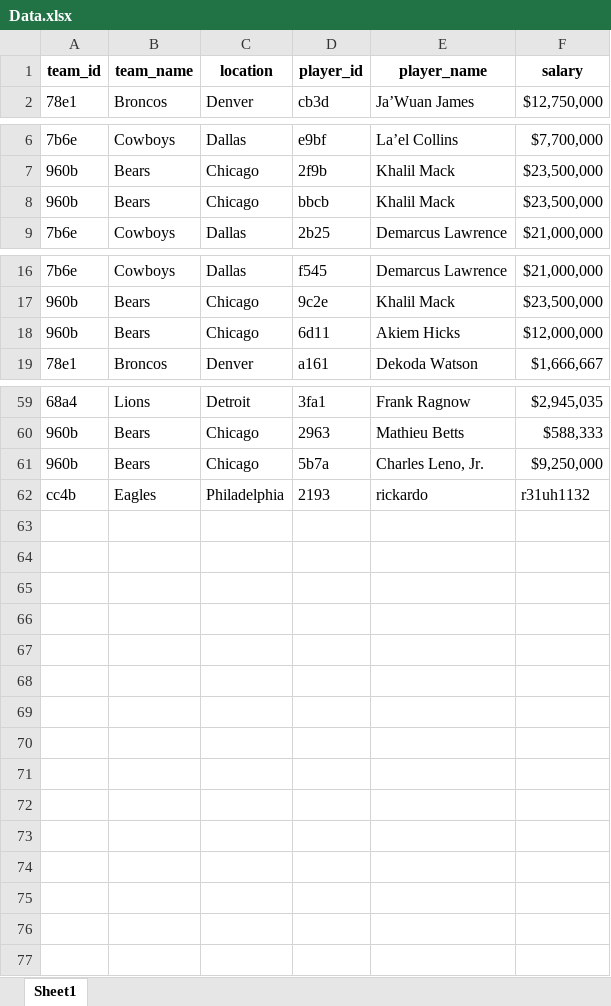
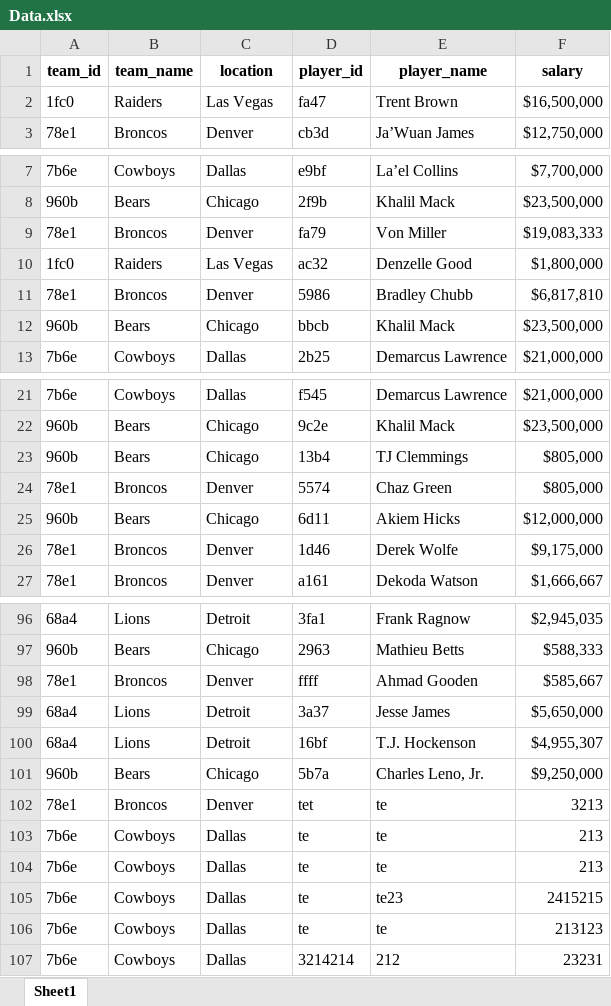
Before and after one commit to aavocardo/ppfinal, an Excel workbook: Project/Data.xlsx, sheet Sheet1, drawn as a sheet; only a part is shown, gaps mark what is left out; values as stored, in another font and other column widths than the file's, no borders; removed rows and columns are numbered as before the commit, all else as after; the diff covers the shown part only; the diff names each change by its address in the sheet, - before the commit and + after, or states it on an @@ line.

```diff
--- a/Project/Data.xlsx (sheet Sheet1)
+++ b/Project/Data.xlsx (sheet Sheet1)
+row 2: 1fc0 | Raiders | Las Vegas | fa47 | Trent Brown | $16,500,000
+row 9: 78e1 | Broncos | Denver | fa79 | Von Miller | $19,083,333
+row 10: 1fc0 | Raiders | Las Vegas | ac32 | Denzelle Good | $1,800,000
+row 11: 78e1 | Broncos | Denver | 5986 | Bradley Chubb | $6,817,810
+row 23: 960b | Bears | Chicago | 13b4 | TJ Clemmings | $805,000
+row 24: 78e1 | Broncos | Denver | 5574 | Chaz Green | $805,000
+row 26: 78e1 | Broncos | Denver | 1d46 | Derek Wolfe | $9,175,000
+row 98: 78e1 | Broncos | Denver | ffff | Ahmad Gooden | $585,667
+row 99: 68a4 | Lions | Detroit | 3a37 | Jesse James | $5,650,000
+row 100: 68a4 | Lions | Detroit | 16bf | T.J. Hockenson | $4,955,307
-row 62: cc4b | Eagles | Philadelphia | 2193 | rickardo | r31uh1132
+row 102: 78e1 | Broncos | Denver | tet | te | 3213
+row 103: 7b6e | Cowboys | Dallas | te | te | 213
+row 104: 7b6e | Cowboys | Dallas | te | te | 213
+row 105: 7b6e | Cowboys | Dallas | te | te23 | 2415215
+row 106: 7b6e | Cowboys | Dallas | te | te | 213123
+row 107: 7b6e | Cowboys | Dallas | 3214214 | 212 | 23231
```
Also changed, not shown: 30 added rows elsewhere in this sheet, Project/Teams.xlsx, out/production/finalProject/Project/Data.xlsx, 16 other files.
